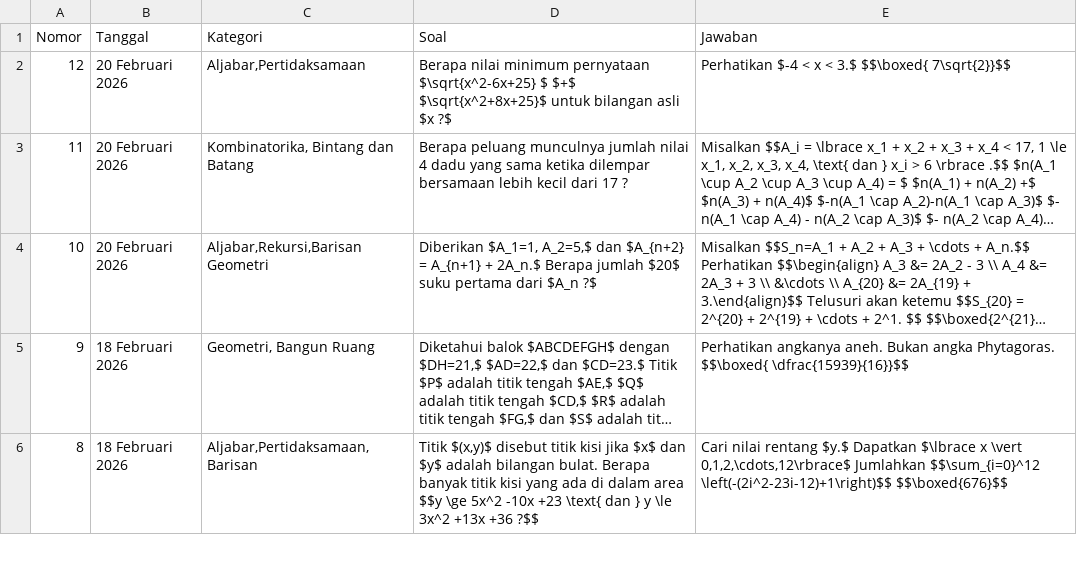
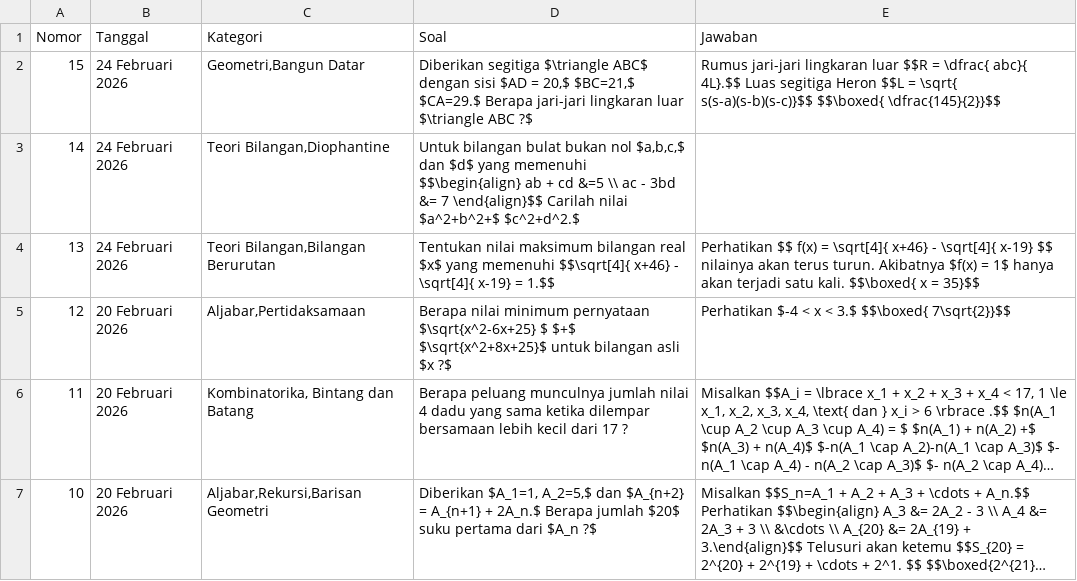
Before and after one commit to paggalih/paggalih.github.io, a CSV file: olimpiade/soal_olimpiade.csv, drawn as a sheet; only a part is shown; the shorter side is filled out with more unchanged rows; long unchanged cells end in …; the diff names each change by its address in the sheet, - before the commit and + after, or states it on an @@ line.

Commit message:
Update soal_olimpiade.csv

```diff
--- a/olimpiade/soal_olimpiade.csv
+++ b/olimpiade/soal_olimpiade.csv
+row 2: 15 | 24 Februari 2026 | Geometri,Bangun Datar | Diberikan segitiga $\triangle ABC$ dengan sisi $AD = 20,$ $BC=21,$ $CA=29.$ Berapa jari-jari lingkaran luar $\triangle ABC ?$ | Rumus jari-jari lingkaran luar $$R = \dfrac{ abc}{ 4L}.$$ Luas segitiga Heron $$L = \sqrt{ s(s-a)(s-b)(s-c)}$$ $$\boxed{ \dfrac{145}{2}}$$
+row 3: 14 | 24 Februari 2026 | Teori Bilangan,Diophantine | Untuk bilangan bulat bukan nol $a,b,c,$ dan $d$ yang memenuhi $$\begin{align} ab + cd &=5 \\ ac - 3bd &= 7 \end{align}$$ Carilah nilai $a^2+b^2+$ $c^2+d^2.$
+row 4: 13 | 24 Februari 2026 | Teori Bilangan,Bilangan Berurutan | Tentukan nilai maksimum bilangan real $x$ yang memenuhi $$\sqrt[4]{ x+46} - \sqrt[4]{ x-19} = 1.$$ | Perhatikan $$ f(x) = \sqrt[4]{ x+46} - \sqrt[4]{ x-19} $$ nilainya akan terus turun. Akibatnya $f(x) = 1$ hanya akan terjadi satu kali. $$\boxed{ x = 35}$$
```
